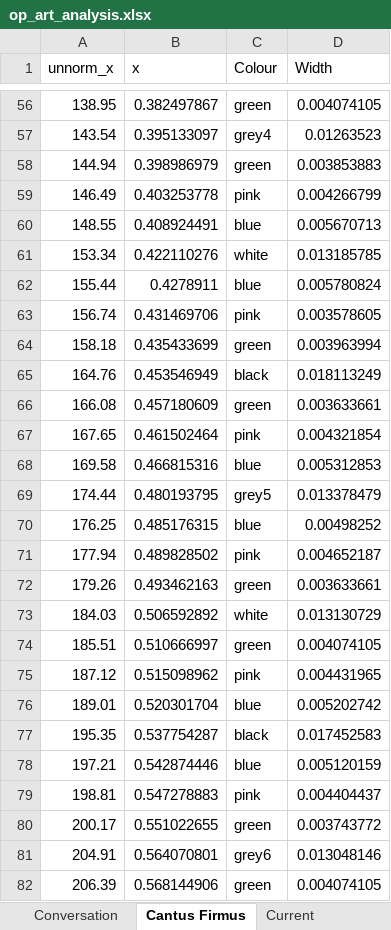
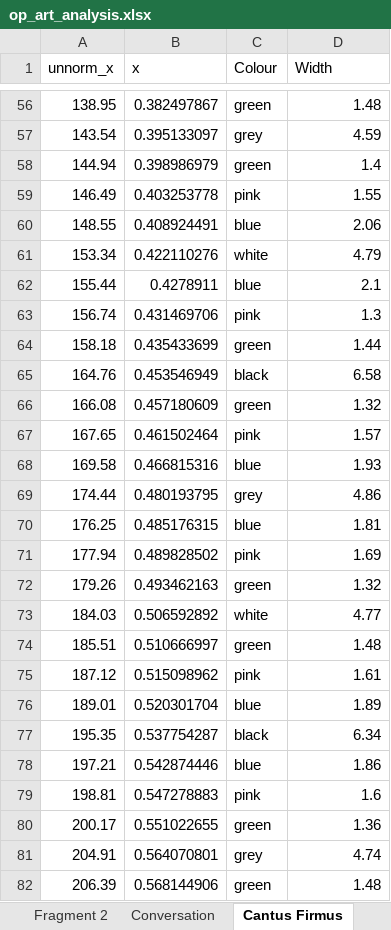
Before and after one commit to hettysymes/op_art_generator, an Excel workbook: analysis/op_art_analysis.xlsx, sheet Cantus Firmus, drawn as a sheet; only a part is shown, gaps mark what is left out; values as stored, in another font and other column widths than the file's, no borders; charts and pictures and table styles not drawn; the diff covers the shown part only; the diff names each change by its address in the sheet, - before the commit and + after, or states it on an @@ line.

```diff
--- a/analysis/op_art_analysis.xlsx (sheet Cantus Firmus)
+++ b/analysis/op_art_analysis.xlsx (sheet Cantus Firmus)
+sheet tab: Fragment 2
-D56 (Width): 0.004074105
+D56 (Width): 1.48
-C57 (Colour): grey4
+C57 (Colour): grey
-D57 (Width): 0.01263523
+D57 (Width): 4.59
-D58 (Width): 0.003853883
+D58 (Width): 1.4
-D59 (Width): 0.004266799
+D59 (Width): 1.55
-D60 (Width): 0.005670713
+D60 (Width): 2.06
-D61 (Width): 0.013185785
+D61 (Width): 4.79
-D62 (Width): 0.005780824
+D62 (Width): 2.1
-D63 (Width): 0.003578605
+D63 (Width): 1.3
-D64 (Width): 0.003963994
+D64 (Width): 1.44
-D65 (Width): 0.018113249
+D65 (Width): 6.58
-D66 (Width): 0.003633661
+D66 (Width): 1.32
-D67 (Width): 0.004321854
+D67 (Width): 1.57
-D68 (Width): 0.005312853
+D68 (Width): 1.93
-C69 (Colour): grey5
+C69 (Colour): grey
-D69 (Width): 0.013378479
+D69 (Width): 4.86
-D70 (Width): 0.00498252
+D70 (Width): 1.81
-D71 (Width): 0.004652187
+D71 (Width): 1.69
-D72 (Width): 0.003633661
+D72 (Width): 1.32
-D73 (Width): 0.013130729
+D73 (Width): 4.77
-D74 (Width): 0.004074105
+D74 (Width): 1.48
-D75 (Width): 0.004431965
+D75 (Width): 1.61
-D76 (Width): 0.005202742
+D76 (Width): 1.89
-D77 (Width): 0.017452583
+D77 (Width): 6.34
-D78 (Width): 0.005120159
+D78 (Width): 1.86
-D79 (Width): 0.004404437
+D79 (Width): 1.6
-D80 (Width): 0.003743772
+D80 (Width): 1.36
-C81 (Colour): grey6
+C81 (Colour): grey
-D81 (Width): 0.013048146
+D81 (Width): 4.74
-D82 (Width): 0.004074105
+D82 (Width): 1.48
```
Also changed, not shown: 125 edited cells elsewhere in this sheet, sheet Conversation, other sheet tabs, charts or pictures.
